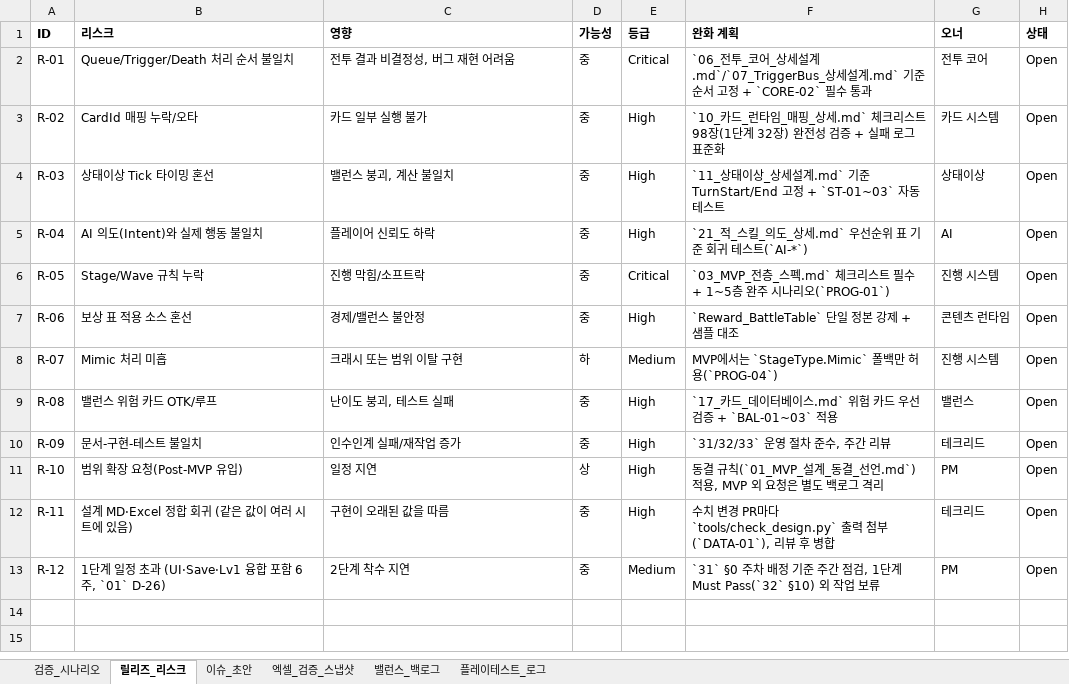
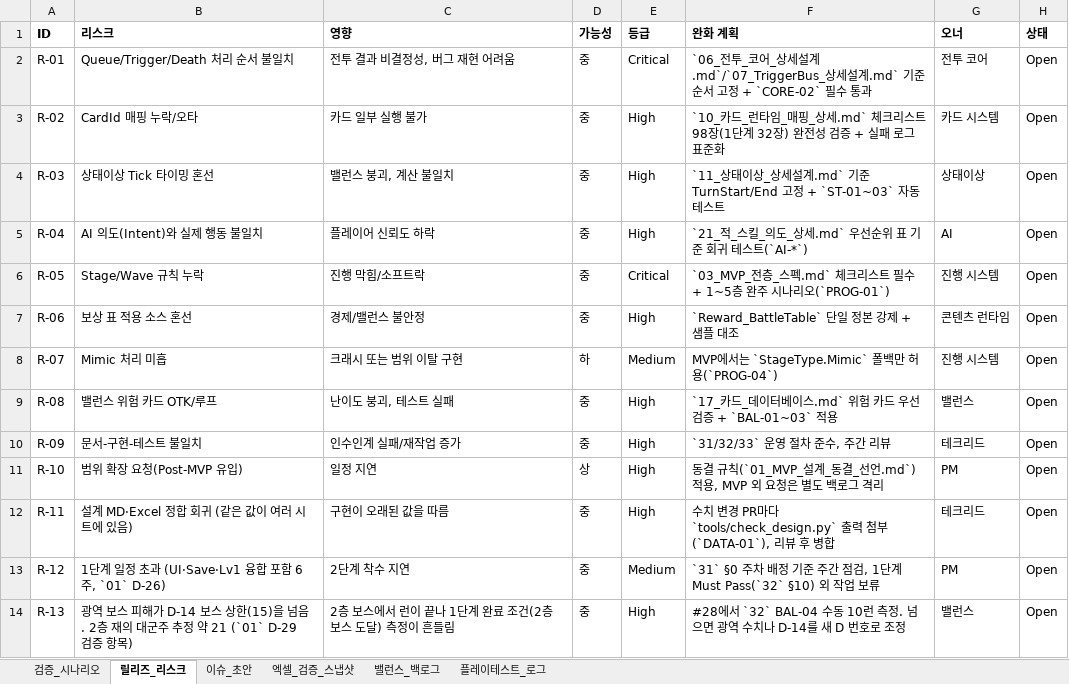
Before and after one commit to guswnstjr125/game, an Excel workbook: docs/design/35_운영_검증_팩.xlsx, sheet 릴리즈_리스크, drawn as a sheet; values as stored, in another font and other column widths than the file's, no borders; the diff names each change by its address in the sheet, - before the commit and + after, or states it on an @@ line.

```diff
--- a/docs/design/35_운영_검증_팩.xlsx (sheet 릴리즈_리스크)
+++ b/docs/design/35_운영_검증_팩.xlsx (sheet 릴리즈_리스크)
+row 14: R-13 | 광역 보스 피해가 D-14 보스 상한(15)을 넘음. 2층 재의 대군주 추정 약 21 (`01` D-29 검증 항목) | 2층 보스에서 런이 끝나 1단계 완료 조건(2층 보스 도달) 측정이 흔들림 | 중 | High | #28에서 `32` BAL-04 수동 10런 측정. 넘으면 광역 수치나 D-14를 새 D 번호로 조정 | 밸런스 | Open
```
Also changed, not shown: docs/design/34_리스크_추적표.xlsx, 15 other files.
